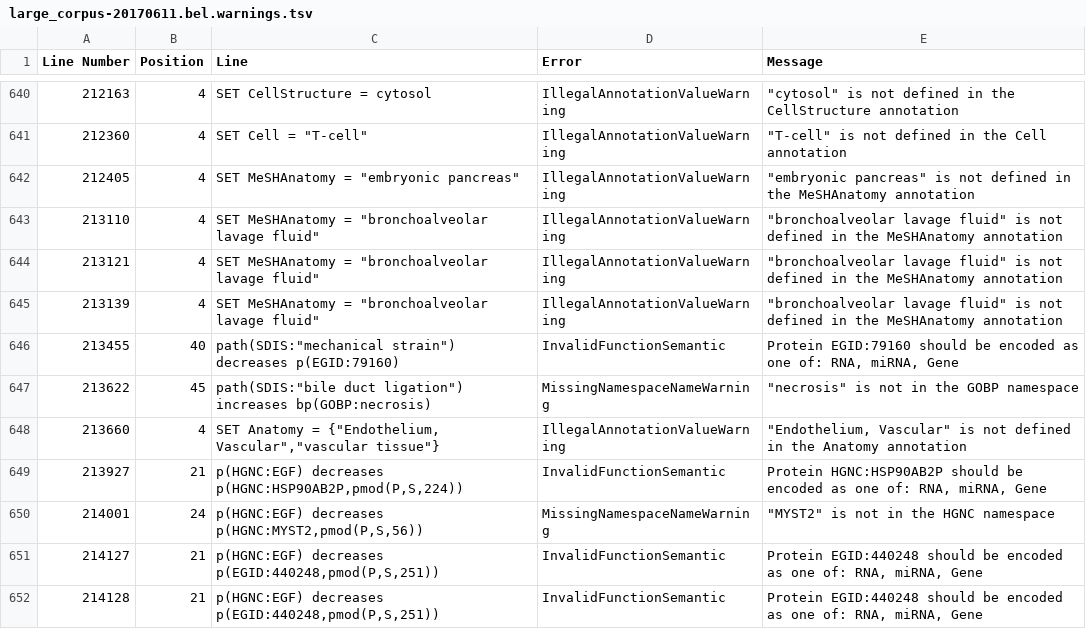
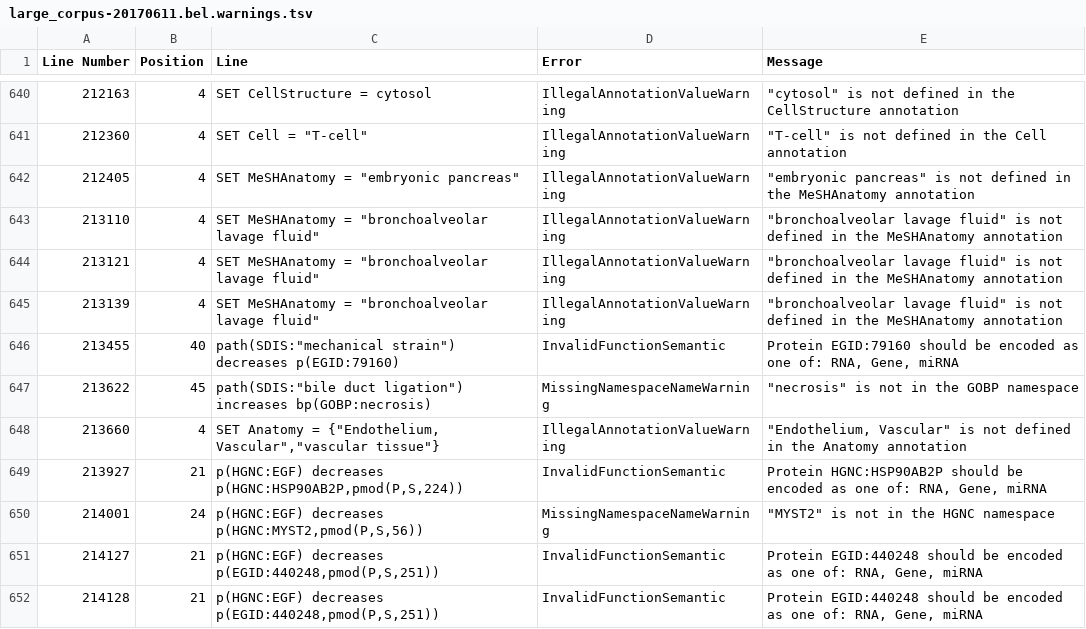
Before and after one commit to cthoyt/bel-selventa, a TSV file: selventa_knowledge/large_corpus-20170611.bel.warnings.tsv, drawn as a sheet; only a part is shown, gaps mark what is left out; the diff covers the shown part only.

```diff
--- a/selventa_knowledge/large_corpus-20170611.bel.warnings.tsv
+++ b/selventa_knowledge/large_corpus-20170611.bel.warnings.tsv
@@ -645,8 +645,8 @@ Line Number	Position	Line	Error	Message
 213139	4	"SET MeSHAnatomy = ""bronchoalveolar lavage fluid"""	IllegalAnnotationValueWarning	"""bronchoalveolar lavage fluid"" is not defined in the MeSHAnatomy annotation"
-213455	40	"path(SDIS:""mechanical strain"") decreases p(EGID:79160)"	InvalidFunctionSemantic	Protein EGID:79160 should be encoded as one of: RNA, miRNA, Gene
+213455	40	"path(SDIS:""mechanical strain"") decreases p(EGID:79160)"	InvalidFunctionSemantic	Protein EGID:79160 should be encoded as one of: RNA, Gene, miRNA
 213622	45	"path(SDIS:""bile duct ligation"") increases bp(GOBP:necrosis)"	MissingNamespaceNameWarning	"""necrosis"" is not in the GOBP namespace"
 213660	4	"SET Anatomy = {""Endothelium, Vascular"",""vascular tissue""}"	IllegalAnnotationValueWarning	"""Endothelium, Vascular"" is not defined in the Anatomy annotation"
-213927	21	p(HGNC:EGF) decreases p(HGNC:HSP90AB2P,pmod(P,S,224))	InvalidFunctionSemantic	Protein HGNC:HSP90AB2P should be encoded as one of: RNA, miRNA, Gene
+213927	21	p(HGNC:EGF) decreases p(HGNC:HSP90AB2P,pmod(P,S,224))	InvalidFunctionSemantic	Protein HGNC:HSP90AB2P should be encoded as one of: RNA, Gene, miRNA
 214001	24	p(HGNC:EGF) decreases p(HGNC:MYST2,pmod(P,S,56))	MissingNamespaceNameWarning	"""MYST2"" is not in the HGNC namespace"
-214127	21	p(HGNC:EGF) decreases p(EGID:440248,pmod(P,S,251))	InvalidFunctionSemantic	Protein EGID:440248 should be encoded as one of: RNA, miRNA, Gene
-214128	21	p(HGNC:EGF) decreases p(EGID:440248,pmod(P,S,251))	InvalidFunctionSemantic	Protein EGID:440248 should be encoded as one of: RNA, miRNA, Gene
+214127	21	p(HGNC:EGF) decreases p(EGID:440248,pmod(P,S,251))	InvalidFunctionSemantic	Protein EGID:440248 should be encoded as one of: RNA, Gene, miRNA
+214128	21	p(HGNC:EGF) decreases p(EGID:440248,pmod(P,S,251))	InvalidFunctionSemantic	Protein EGID:440248 should be encoded as one of: RNA, Gene, miRNA
```
Also changed, not shown: 58 edited cells elsewhere in this file, selventa_knowledge/selventa-small-corpus-20150611.bel.warnings.tsv, 5 other files.
